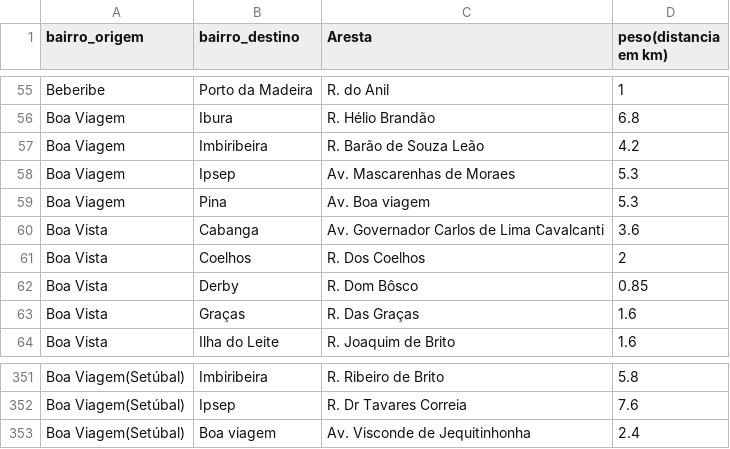
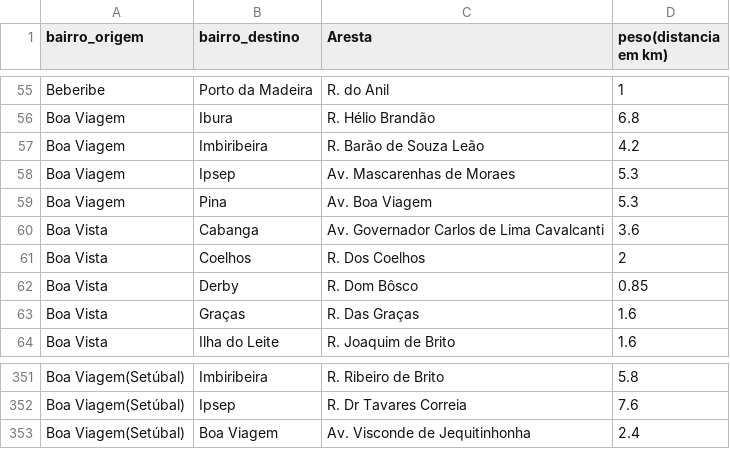
Before and after one commit to Gabrielqlandim/Grafos, a CSV file: data/adjacencias_bairros.csv, drawn as a sheet; only a part is shown, gaps mark what is left out.

```diff
--- a/data/adjacencias_bairros.csv
+++ b/data/adjacencias_bairros.csv
@@ -58,3 +58,3 @@ Boa Viagem,Imbiribeira,R. Barão de Souza Leão,4.2
 Boa Viagem,Ipsep,Av. Mascarenhas de Moraes,5.3
-Boa Viagem,Pina,Av. Boa viagem,5.3
+Boa Viagem,Pina,Av. Boa Viagem,5.3
 Boa Vista,Cabanga,Av. Governador Carlos de Lima Cavalcanti,3.6
@@ -352,2 +352,2 @@ Boa Viagem(Setúbal),Imbiribeira,R. Ribeiro de Brito,5.8
 Boa Viagem(Setúbal),Ipsep,R. Dr Tavares Correia,7.6
-Boa Viagem(Setúbal),Boa viagem,Av. Visconde de Jequitinhonha,2.4
+Boa Viagem(Setúbal),Boa Viagem,Av. Visconde de Jequitinhonha,2.4
```
Also changed, not shown: data/enderecos.csv, 2 other files.
